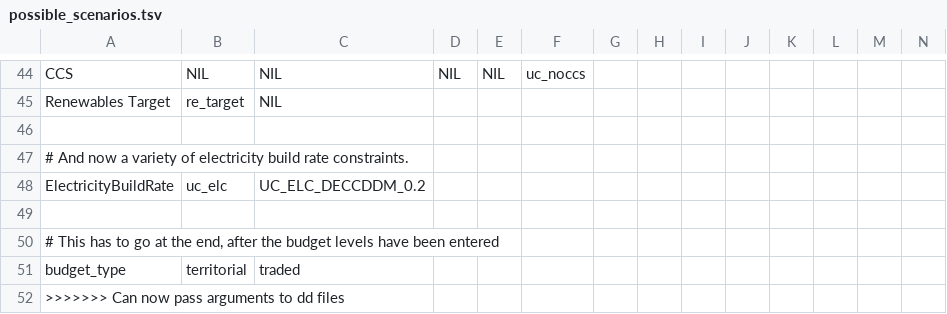
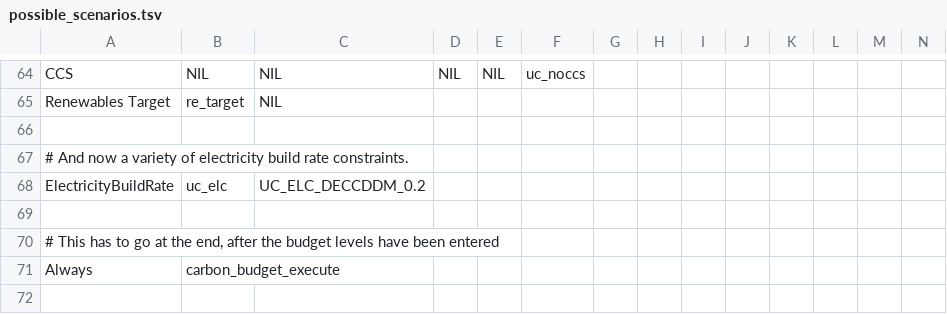
Before and after one commit to decc/times-batch-run, a TSV file: possible_scenarios.tsv, drawn as a sheet; only a part is shown, gaps mark what is left out; removed rows and columns are numbered as before the commit, all else as after; rows hold the shown columns only; the diff covers the shown part only; the diff names each change by its address in the sheet, - before the commit and + after, or states it on an @@ line.

Commit message:
First attempt at getting the carbon budget bits together

```diff
--- a/possible_scenarios.tsv
+++ b/possible_scenarios.tsv
-row 51: budget_type | territorial | traded
-row 52: >>>>>>> Can now pass arguments to dd files
+row 71: Always | carbon_budget_execute
```
Also changed, not shown: 20 added rows and 27 edited cells elsewhere in this file, 3 other files.
